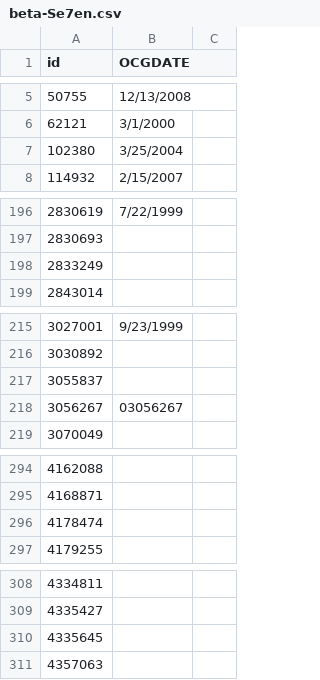
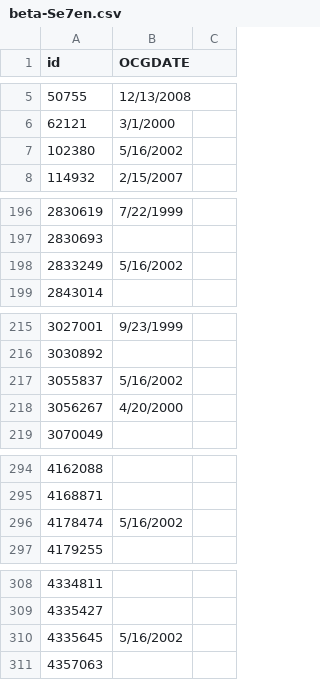
Before and after one commit to ChibiChanNya/cardlist, a CSV file: beta-Se7en.csv, drawn as a sheet; only a part is shown, gaps mark what is left out; the diff covers the shown part only.

Commit message:
Begin OCG Series 3 - The New Ruler

```diff
--- a/beta-Se7en.csv
+++ b/beta-Se7en.csv
@@ -6,3 +6,3 @@ id,OCGDATE,
 62121,3/1/2000,
-102380,3/25/2004,
+102380,5/16/2002,
 114932,2/15/2007,
@@ -197,3 +197,3 @@ id,OCGDATE,
 2830693,,
-2833249,,
+2833249,5/16/2002,
 2843014,,
@@ -216,4 +216,4 @@ id,OCGDATE,
 3030892,,
-3055837,,
-3056267,03056267,
+3055837,5/16/2002,
+3056267,4/20/2000,
 3070049,,
@@ -295,3 +295,3 @@ id,OCGDATE,
 4168871,,
-4178474,,
+4178474,5/16/2002,
 4179255,,
@@ -309,3 +309,3 @@ id,OCGDATE,
 4335427,,
-4335645,,
+4335645,5/16/2002,
 4357063,,
```
Also changed, not shown: 48 edited cells elsewhere in this file.
